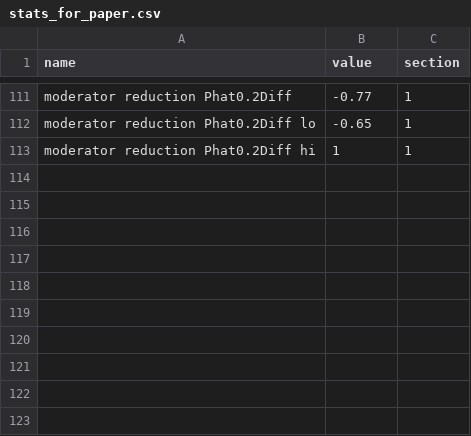
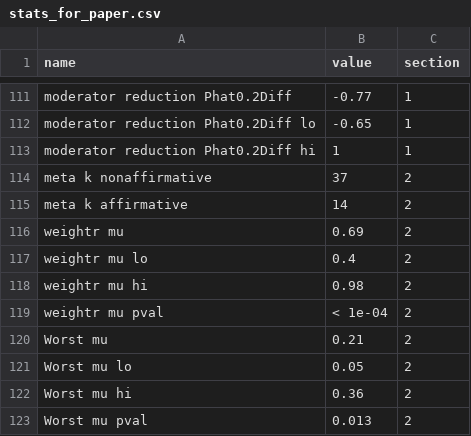
Before and after one commit to christinabergmann/IDSPreference_ManyBabiesMeta, a CSV file: results_from_R/stats_for_paper.csv, drawn as a sheet; only a part is shown, gaps mark what is left out.

```diff
--- a/results_from_R/stats_for_paper.csv
+++ b/results_from_R/stats_for_paper.csv
@@ -113 +113,11 @@ moderator reduction Phat0.2Diff lo,-0.65,1
 moderator reduction Phat0.2Diff hi,1,1
+meta k nonaffirmative,37,2
+meta k affirmative,14,2
+weightr mu ,0.69,2
+weightr mu lo,0.4,2
+weightr mu hi,0.98,2
+weightr mu pval,< 1e-04,2
+Worst mu ,0.21,2
+Worst mu lo,0.05,2
+Worst mu hi,0.36,2
+Worst mu pval,0.013,2
```
Also changed, not shown: data/mb_ma_combined_scrambled_prepped.csv, 3 other files.
